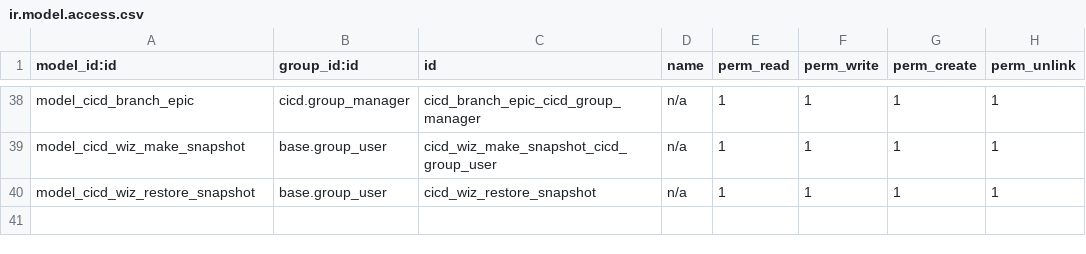
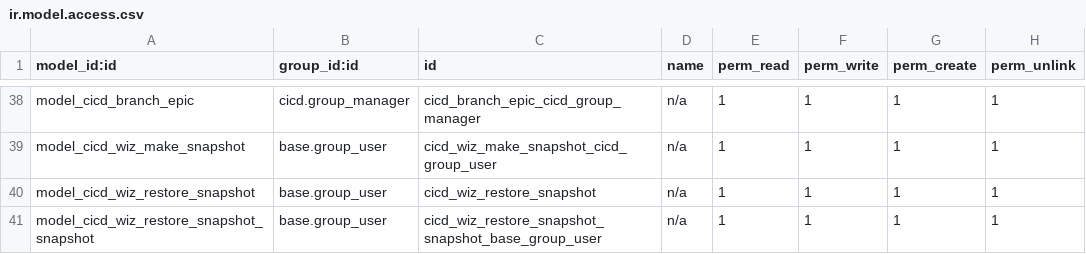
Before and after one commit to odoochain/odoo-cicd, a CSV file: odoo_admin/addons/cicd/security/ir.model.access.csv, drawn as a sheet; only a part is shown, gaps mark what is left out.

Commit message:
Snapshots

```diff
--- a/odoo_admin/addons/cicd/security/ir.model.access.csv
+++ b/odoo_admin/addons/cicd/security/ir.model.access.csv
@@ -40 +40,2 @@ model_cicd_wiz_make_snapshot,base.group_user,cicd_wiz_make_snapshot_cicd_group_u
 model_cicd_wiz_restore_snapshot,base.group_user,cicd_wiz_restore_snapshot,n/a,1,1,1,1
+model_cicd_wiz_restore_snapshot_snapshot,base.group_user,cicd_wiz_restore_snapshot_snapshot_base_group_user,n/a,1,1,1,1
```
Also changed, not shown: 7 other files.
